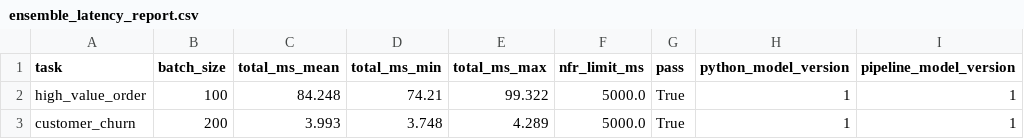
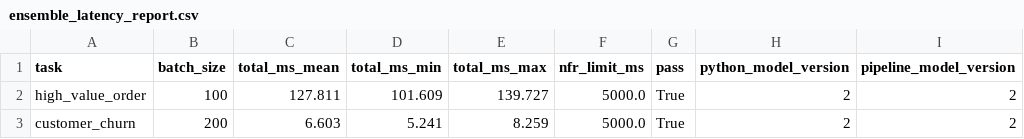
Before and after one commit to MHamza-9111/SFC-Zero-Shotters, a CSV file: reports/latency/ensemble_latency_report.csv, drawn as a sheet; only a part is shown; the diff names each change by its address in the sheet, - before the commit and + after, or states it on an @@ line.

```diff
--- a/reports/latency/ensemble_latency_report.csv
+++ b/reports/latency/ensemble_latency_report.csv
-C2 (total_ms_mean): 84.248
+C2 (total_ms_mean): 127.811
-D2 (total_ms_min): 74.21
+D2 (total_ms_min): 101.609
-E2 (total_ms_max): 99.322
+E2 (total_ms_max): 139.727
-H2:H3 (python_model_version): 1
+H2:H3 (python_model_version): 2
-I2:I3 (pipeline_model_version): 1
+I2:I3 (pipeline_model_version): 2
-C3 (total_ms_mean): 3.993
+C3 (total_ms_mean): 6.603
-D3 (total_ms_min): 3.748
+D3 (total_ms_min): 5.241
-E3 (total_ms_max): 4.289
+E3 (total_ms_max): 8.259
```
Also changed, not shown: reports/cleaning_log.csv, reports/dual_pipeline/churn_agreement.csv, 21 other files.
